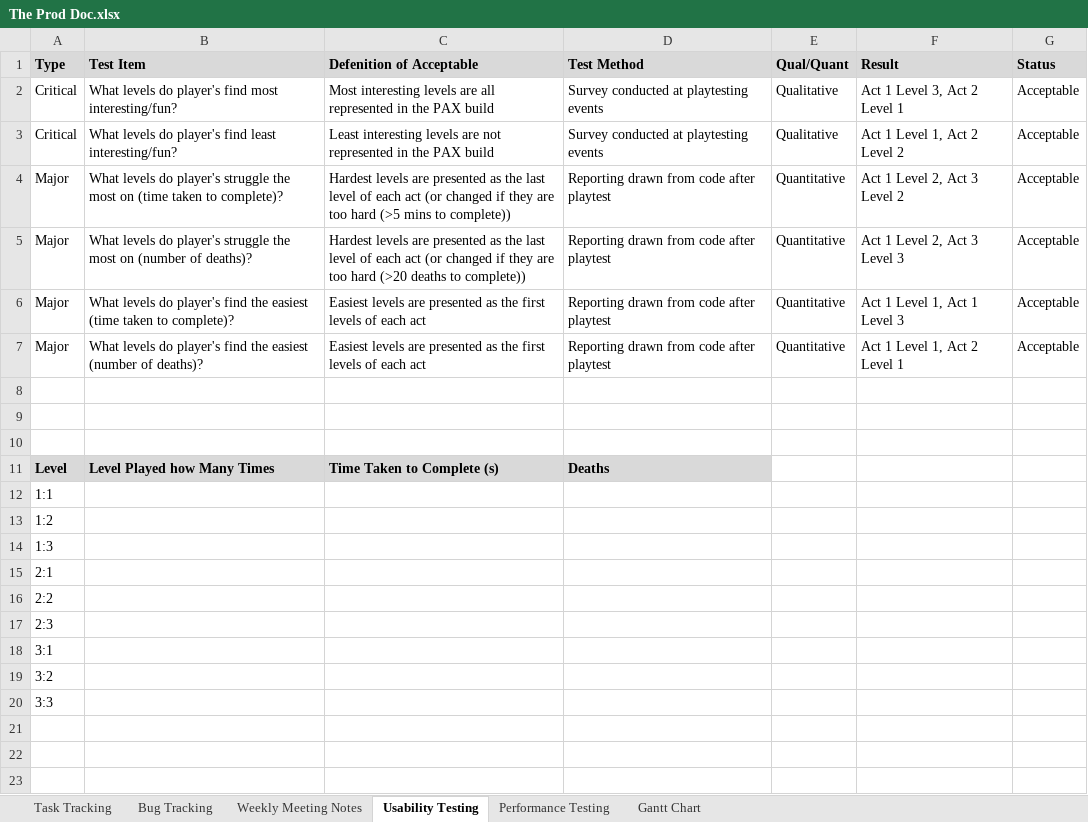
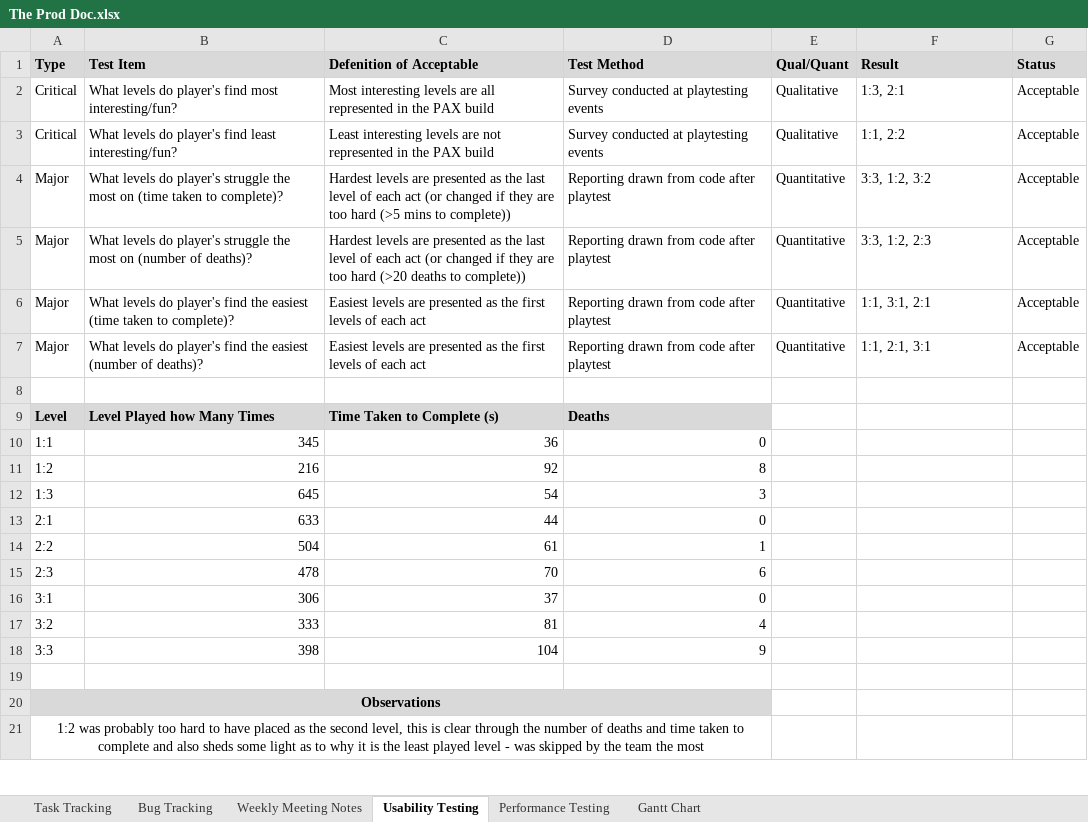
Before and after one commit to SpyraxianJ/strung-along, an Excel workbook: Admin Files/The Prod Doc.xlsx, sheet Usability Testing, drawn as a sheet; only a part is shown; values as stored, in another font and other column widths than the file's, no borders; conditional formats not drawn; removed rows and columns are numbered as before the commit, all else as after; the diff covers the shown part only; the diff names each change by its address in the sheet, - before the commit and + after, or states it on an @@ line.

```diff
--- a/Admin Files/The Prod Doc.xlsx (sheet Usability Testing)
+++ b/Admin Files/The Prod Doc.xlsx (sheet Usability Testing)
-F2 (Result): Act 1 Level 3, Act 2 Level 1
+F2 (Result): 1:3, 2:1
-F3 (Result): Act 1 Level 1, Act 2 Level 2
+F3 (Result): 1:1, 2:2
-F4 (Result): Act 1 Level 2, Act 3 Level 2
+F4 (Result): 3:3, 1:2, 3:2
-F5 (Result): Act 1 Level 2, Act 3 Level 3
+F5 (Result): 3:3, 1:2, 2:3
-F6 (Result): Act 1 Level 1, Act 1 Level 3
+F6 (Result): 1:1, 3:1, 2:1
-F7 (Result): Act 1 Level 1, Act 2 Level 1
+F7 (Result): 1:1, 2:1, 3:1
-row 8: (empty)
-row 9: (empty)
-row 12: 1:1
-row 13: 1:2
-row 14: 1:3
-row 15: 2:1
-row 16: 2:2
-row 17: 2:3
-row 18: 3:1
-row 19: 3:2
-row 20: 3:3
+row 10: 1:1 | 345 | 36 | 0
+row 11: 1:2 | 216 | 92 | 8
+row 12: 1:3 | 645 | 54 | 3
+row 13: 2:1 | 633 | 44 | 0
+row 14: 2:2 | 504 | 61 | 1
+row 15: 2:3 | 478 | 70 | 6
+row 16: 3:1 | 306 | 37 | 0
+row 17: 3:2 | 333 | 81 | 4
+row 18: 3:3 | 398 | 104 | 9
-A20 (Type): (empty)
+A20 (Type): Observations
-A20:D20 fill: none
+A20:D20 fill: #D9D9D9
+A20:D20 merged
-A21 (Type): (empty)
+A21 (Type): 1:2 was probably too hard to have placed as the second level, this is clear through the number of deaths and time taken to complete and also sheds some light as to why it is the least played level - was skipped by the team the most
+A21:D21 merged
```
Also changed, not shown: 1 removed row, 2 edited cells and merged cells elsewhere in this sheet, sheet Task Tracking, sheet Performance Testing, sheet Bug Tracking, sheet Gantt Chart, 2 other files.
